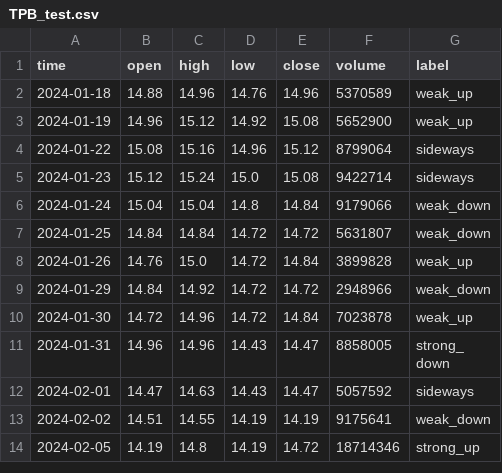
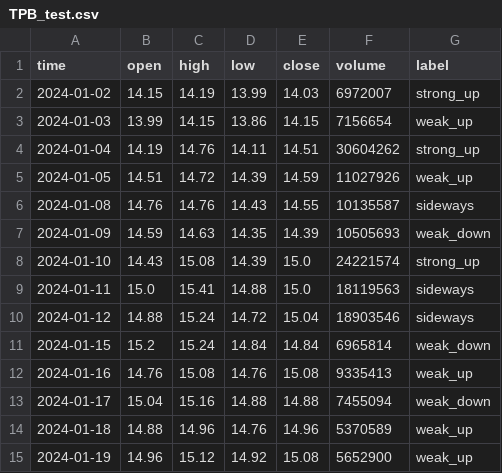
Before and after one commit to HaiAu2501/EL4TF, a CSV file: data/vn30/multi_class_classification/TPB_test.csv, drawn as a sheet; only a part is shown; the shorter side is filled out with more unchanged rows; the diff names each change by its address in the sheet, - before the commit and + after, or states it on an @@ line.

```diff
--- a/data/vn30/multi_class_classification/TPB_test.csv
+++ b/data/vn30/multi_class_classification/TPB_test.csv
+row 2: 2024-01-02 | 14.15 | 14.19 | 13.99 | 14.03 | 6972007 | strong_up
+row 3: 2024-01-03 | 13.99 | 14.15 | 13.86 | 14.15 | 7156654 | weak_up
+row 4: 2024-01-04 | 14.19 | 14.76 | 14.11 | 14.51 | 30604262 | strong_up
+row 5: 2024-01-05 | 14.51 | 14.72 | 14.39 | 14.59 | 11027926 | weak_up
+row 6: 2024-01-08 | 14.76 | 14.76 | 14.43 | 14.55 | 10135587 | sideways
+row 7: 2024-01-09 | 14.59 | 14.63 | 14.35 | 14.39 | 10505693 | weak_down
+row 8: 2024-01-10 | 14.43 | 15.08 | 14.39 | 15.0 | 24221574 | strong_up
+row 9: 2024-01-11 | 15.0 | 15.41 | 14.88 | 15.0 | 18119563 | sideways
+row 10: 2024-01-12 | 14.88 | 15.24 | 14.72 | 15.04 | 18903546 | sideways
+row 11: 2024-01-15 | 15.2 | 15.24 | 14.84 | 14.84 | 6965814 | weak_down
+row 12: 2024-01-16 | 14.76 | 15.08 | 14.76 | 15.08 | 9335413 | weak_up
+row 13: 2024-01-17 | 15.04 | 15.16 | 14.88 | 14.88 | 7455094 | weak_down
```
Also changed, not shown: data/vn30/multi_class_classification/BCM_test.csv, data/vn30/multi_class_classification/GVR_train.csv, 14 other files.
